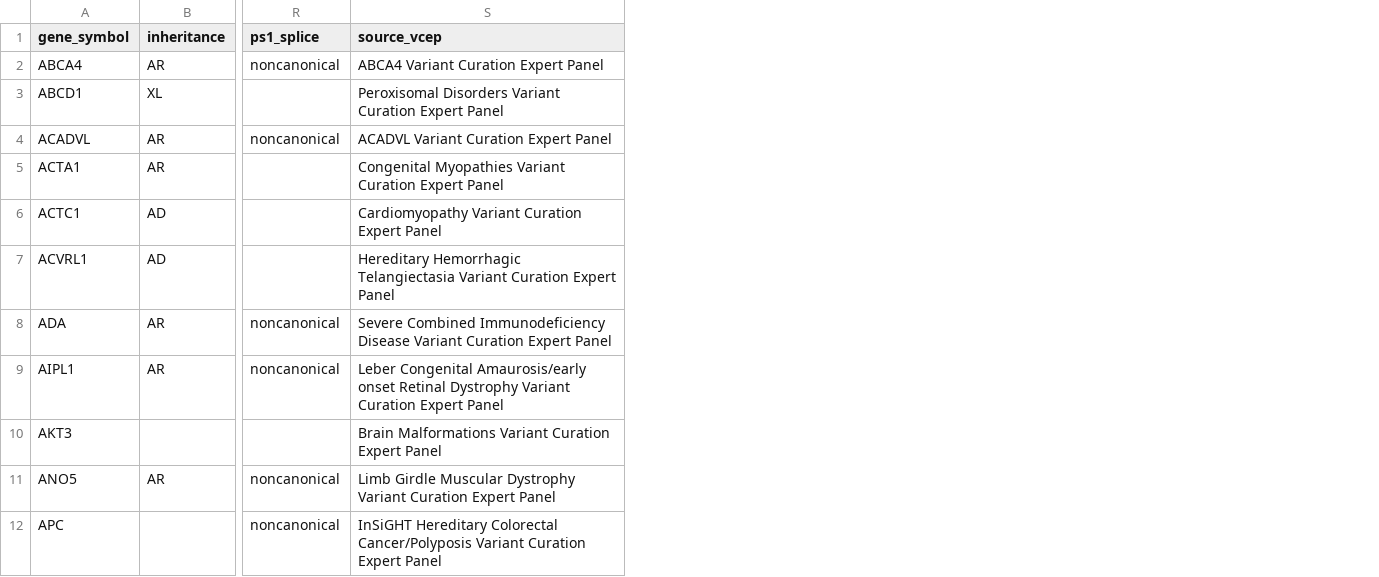
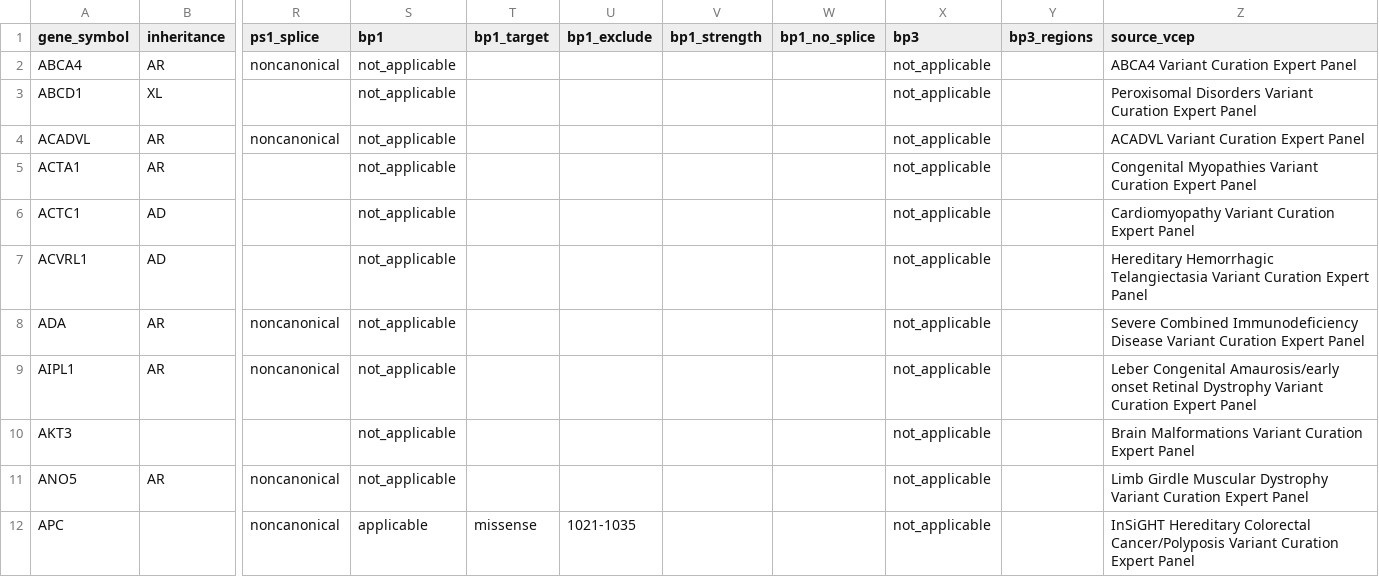
Before and after one commit to hnakahara/HUVar, a TSV file: resources/clingen/disease_prevalence.tsv, drawn as a sheet; only a part is shown, gaps mark what is left out; the diff names each change by its address in the sheet, - before the commit and + after, or states it on an @@ line.

```diff
--- a/resources/clingen/disease_prevalence.tsv
+++ b/resources/clingen/disease_prevalence.tsv
+column S (bp1), rows 2-12: not_applicable | not_applicable | not_applicable | not_applicable | not_applicable | not_applicable | not_applicable | not_applicable | not_applicable | not_applicable | applicable
+column T (bp1_target), row 12: missense
+column U (bp1_exclude), row 12: 1021-1035
+column V (bp1_strength), empty
+column W (bp1_no_splice), empty
+column X (bp3), rows 2-12: all not_applicable
+column Y (bp3_regions), empty
```
Also changed, not shown: 6 other files.
